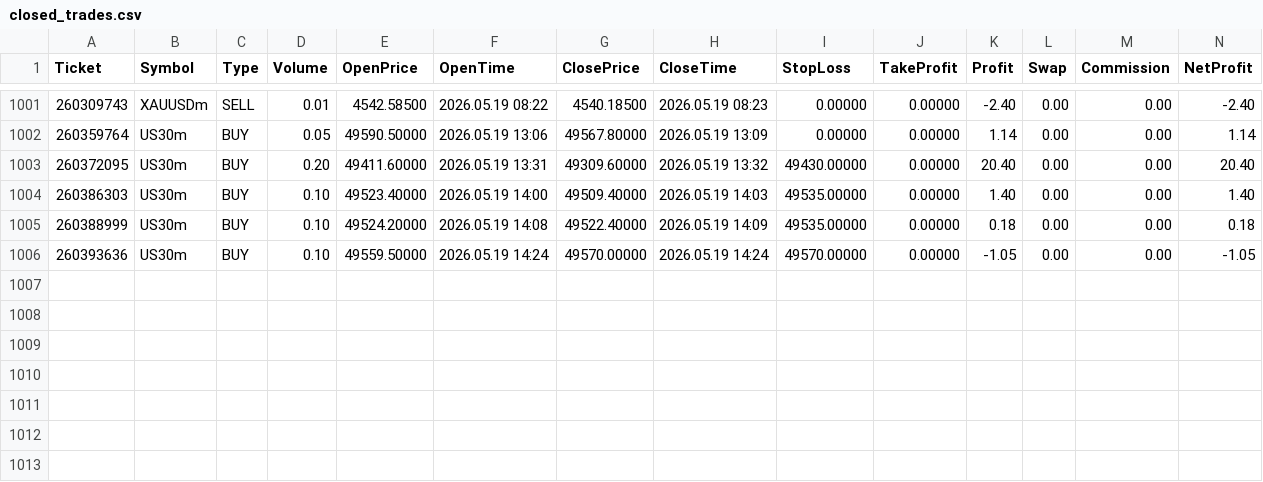
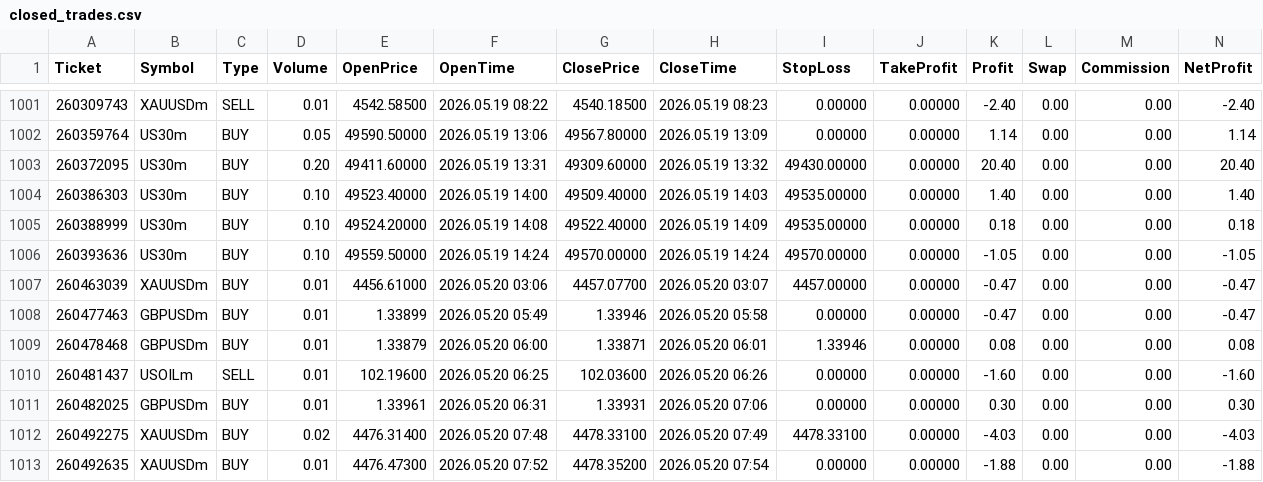
Before and after one commit to Tradezyy/Tradezy-v2, a CSV file: data/closed_trades.csv, drawn as a sheet; only a part is shown, gaps mark what is left out; rows hold the shown columns only; the diff names each change by its address in the sheet, - before the commit and + after, or states it on an @@ line.

Commit message:
Auto update 2026-05-20 13:37

```diff
--- a/data/closed_trades.csv
+++ b/data/closed_trades.csv
+row 1007: 260463039 | XAUUSDm | BUY | 0.01 | 4456.61000 | 2026.05.20 03:06 | 4457.07700 | 2026.05.20 03:07 | 4457.00000 | 0.00000 | -0.47 | 0.00 | 0.00 | -0.47
+row 1008: 260477463 | GBPUSDm | BUY | 0.01 | 1.33899 | 2026.05.20 05:49 | 1.33946 | 2026.05.20 05:58 | 0.00000 | 0.00000 | -0.47 | 0.00 | 0.00 | -0.47
+row 1009: 260478468 | GBPUSDm | BUY | 0.01 | 1.33879 | 2026.05.20 06:00 | 1.33871 | 2026.05.20 06:01 | 1.33946 | 0.00000 | 0.08 | 0.00 | 0.00 | 0.08
+row 1010: 260481437 | USOILm | SELL | 0.01 | 102.19600 | 2026.05.20 06:25 | 102.03600 | 2026.05.20 06:26 | 0.00000 | 0.00000 | -1.60 | 0.00 | 0.00 | -1.60
+row 1011: 260482025 | GBPUSDm | BUY | 0.01 | 1.33961 | 2026.05.20 06:31 | 1.33931 | 2026.05.20 07:06 | 0.00000 | 0.00000 | 0.30 | 0.00 | 0.00 | 0.30
+row 1012: 260492275 | XAUUSDm | BUY | 0.02 | 4476.31400 | 2026.05.20 07:48 | 4478.33100 | 2026.05.20 07:49 | 4478.33100 | 0.00000 | -4.03 | 0.00 | 0.00 | -4.03
+row 1013: 260492635 | XAUUSDm | BUY | 0.01 | 4476.47300 | 2026.05.20 07:52 | 4478.35200 | 2026.05.20 07:54 | 0.00000 | 0.00000 | -1.88 | 0.00 | 0.00 | -1.88
```
